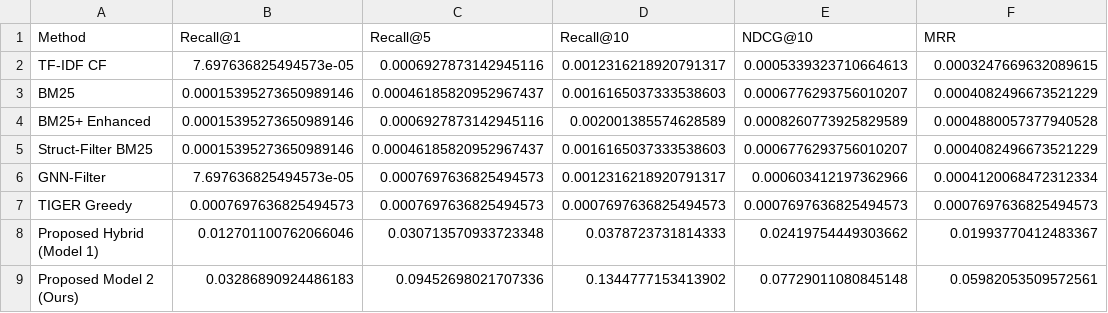
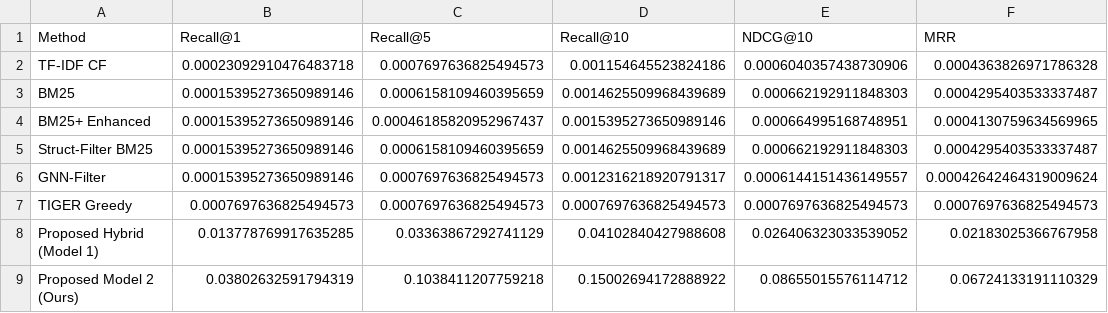
Before and after one commit to trungdongphuoca/LLM-GenWine-Recommender, a CSV file: results/noisy_realistic_mixed_results.csv, drawn as a sheet.

Commit message:
Update mixed realistic evaluation with JDDC-aligned query lengths (7-10 words Part B, 10-20 words Part A)

```diff
--- a/results/noisy_realistic_mixed_results.csv
+++ b/results/noisy_realistic_mixed_results.csv
@@ -1,9 +1,9 @@
 Method,Recall@1,Recall@5,Recall@10,NDCG@10,MRR
-TF-IDF CF,7.697636825494573e-05,0.0006927873142945116,0.0012316218920791317,0.0005339323710664613,0.0003247669632089615
-BM25,0.00015395273650989146,0.00046185820952967437,0.0016165037333538603,0.0006776293756010207,0.0004082496673521229
-BM25+ Enhanced,0.00015395273650989146,0.0006927873142945116,0.002001385574628589,0.0008260773925829589,0.0004880057377940528
-Struct-Filter BM25,0.00015395273650989146,0.00046185820952967437,0.0016165037333538603,0.0006776293756010207,0.0004082496673521229
-GNN-Filter,7.697636825494573e-05,0.0007697636825494573,0.0012316218920791317,0.000603412197362966,0.0004120068472312334
+TF-IDF CF,0.00023092910476483718,0.0007697636825494573,0.001154645523824186,0.0006040357438730906,0.0004363826971786328
+BM25,0.00015395273650989146,0.0006158109460395659,0.0014625509968439689,0.000662192911848303,0.0004295403533337487
+BM25+ Enhanced,0.00015395273650989146,0.00046185820952967437,0.0015395273650989146,0.000664995168748951,0.0004130759634569965
+Struct-Filter BM25,0.00015395273650989146,0.0006158109460395659,0.0014625509968439689,0.000662192911848303,0.0004295403533337487
+GNN-Filter,0.00015395273650989146,0.0007697636825494573,0.0012316218920791317,0.0006144151436149557,0.00042642464319009624
 TIGER Greedy,0.0007697636825494573,0.0007697636825494573,0.0007697636825494573,0.0007697636825494573,0.0007697636825494573
-Proposed Hybrid (Model 1),0.012701100762066046,0.030713570933723348,0.0378723731814333,0.02419754449303662,0.01993770412483367
-Proposed Model 2 (Ours),0.03286890924486183,0.09452698021707336,0.1344777153413902,0.07729011080845148,0.05982053509572561
+Proposed Hybrid (Model 1),0.013778769917635285,0.03363867292741129,0.04102840427988608,0.026406323033539052,0.02183025366767958
+Proposed Model 2 (Ours),0.03802632591794319,0.1038411207759218,0.15002694172888922,0.08655015576114712,0.06724133191110329
```
Also changed, not shown: 3 other files.
